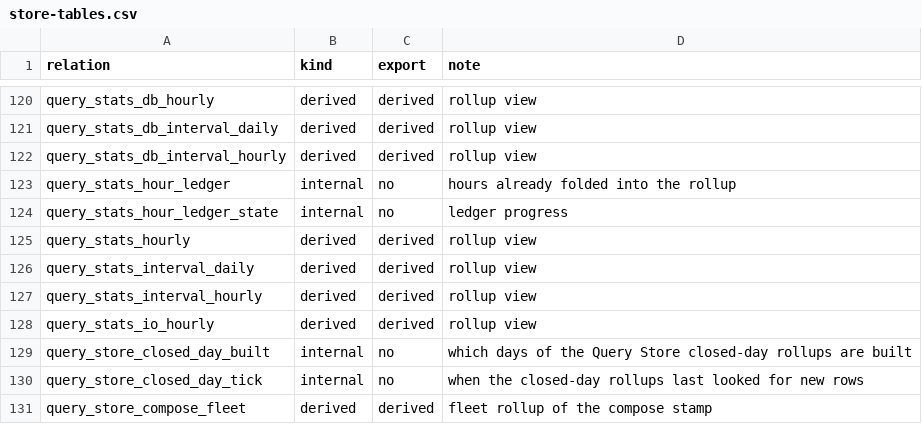
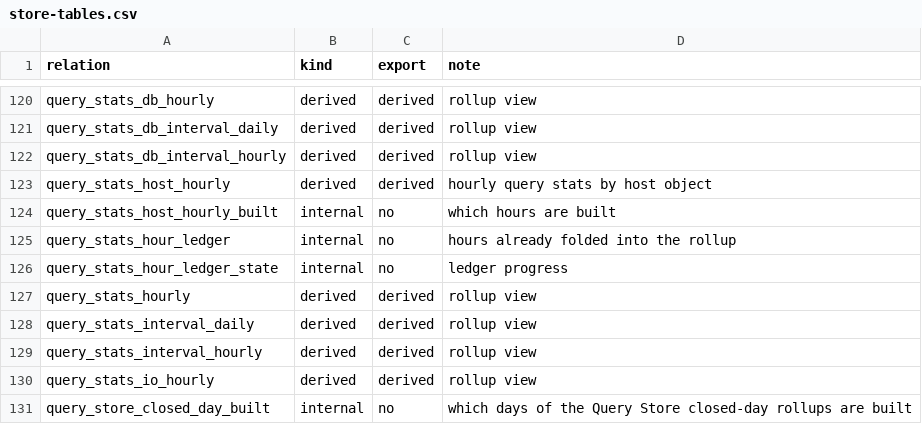
Before and after one commit to erikdarlingdata/PerformanceMonitor, a CSV file: docs/darling/store-tables.csv, drawn as a sheet; only a part is shown, gaps mark what is left out; the shorter side is filled out with more unchanged rows; the diff names each change by its address in the sheet, - before the commit and + after, or states it on an @@ line.

Commit message:
Wire the hourly host rollup in at V287 and call its tick from the hourly pass (#9164)

```diff
--- a/docs/darling/store-tables.csv
+++ b/docs/darling/store-tables.csv
+row 123: query_stats_host_hourly | derived | derived | hourly query stats by host object
+row 124: query_stats_host_hourly_built | internal | no | which hours are built
```
Also changed, not shown: 11 other files.
